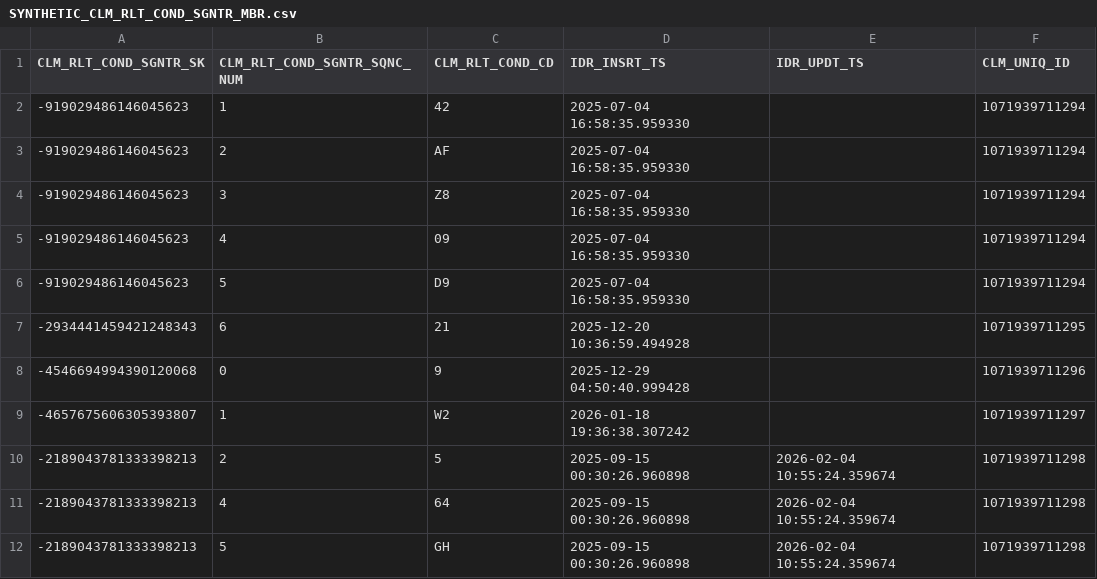
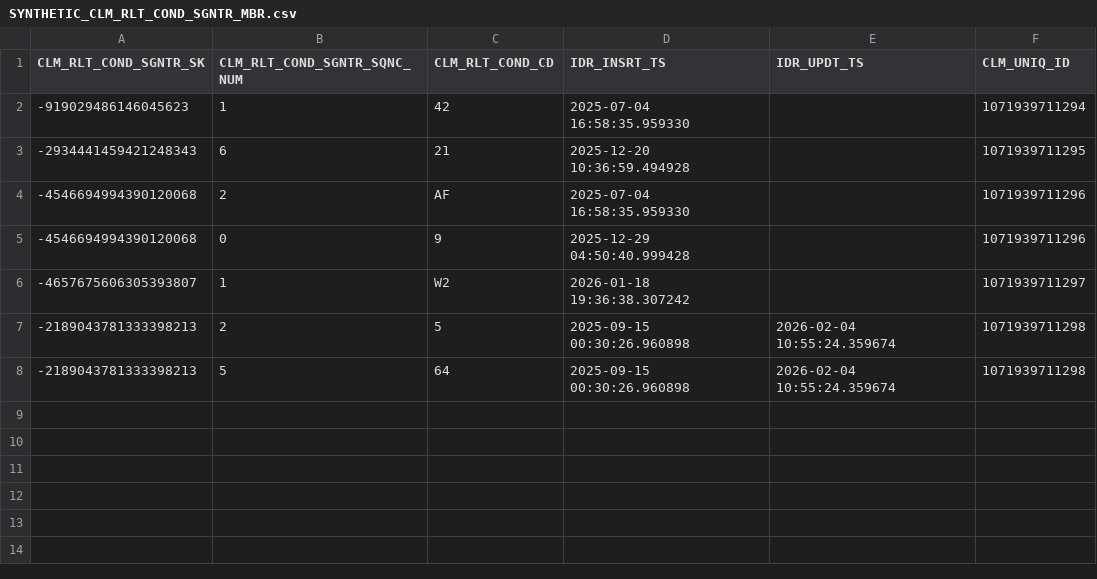
Before and after one commit to CMSgov/beneficiary-fhir-data, a CSV file: apps/bfd-pipeline-idr/test_samples2/SYNTHETIC_CLM_RLT_COND_SGNTR_MBR.csv, drawn as a sheet.

Commit message:
Adjust test sample scenarios to cover nch and ss

```diff
--- a/apps/bfd-pipeline-idr/test_samples2/SYNTHETIC_CLM_RLT_COND_SGNTR_MBR.csv
+++ b/apps/bfd-pipeline-idr/test_samples2/SYNTHETIC_CLM_RLT_COND_SGNTR_MBR.csv
@@ -2,7 +2,4 @@ CLM_RLT_COND_SGNTR_SK,CLM_RLT_COND_SGNTR_SQNC_NUM,CLM_RLT_COND_CD,IDR_INSRT_TS,I
 -919029486146045623,1,42,2025-07-04 16:58:35.959330,,1071939711294
--919029486146045623,2,AF,2025-07-04 16:58:35.959330,,1071939711294
--919029486146045623,3,Z8,2025-07-04 16:58:35.959330,,1071939711294
--919029486146045623,4,09,2025-07-04 16:58:35.959330,,1071939711294
--919029486146045623,5,D9,2025-07-04 16:58:35.959330,,1071939711294
 -2934441459421248343,6,21,2025-12-20 10:36:59.494928,,1071939711295
+-4546694994390120068,2,AF,2025-07-04 16:58:35.959330,,1071939711296
 -4546694994390120068,0,9,2025-12-29 04:50:40.999428,,1071939711296
@@ -10,3 +7,2 @@ CLM_RLT_COND_SGNTR_SK,CLM_RLT_COND_SGNTR_SQNC_NUM,CLM_RLT_COND_CD,IDR_INSRT_TS,I
 -2189043781333398213,2,5,2025-09-15 00:30:26.960898,2026-02-04 10:55:24.359674,1071939711298
--2189043781333398213,4,64,2025-09-15 00:30:26.960898,2026-02-04 10:55:24.359674,1071939711298
--2189043781333398213,5,GH,2025-09-15 00:30:26.960898,2026-02-04 10:55:24.359674,1071939711298
+-2189043781333398213,5,64,2025-09-15 00:30:26.960898,2026-02-04 10:55:24.359674,1071939711298
```
Also changed, not shown: 2 other files.
